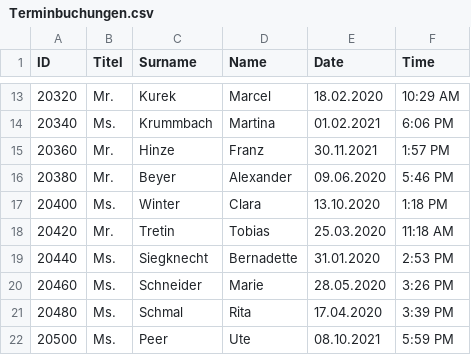
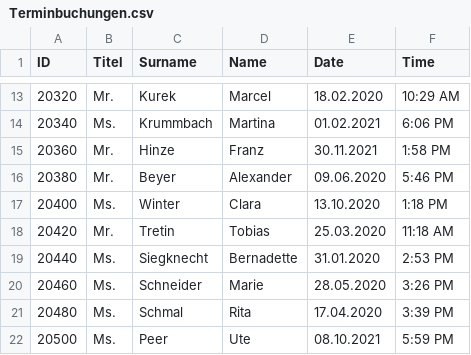
Before and after one commit to robweigelt/Medikamentenliste, a CSV file: Terminbuchungen.csv, drawn as a sheet; only a part is shown, gaps mark what is left out.

Commit message:
Test

```diff
--- a/Terminbuchungen.csv
+++ b/Terminbuchungen.csv
@@ -14,3 +14,3 @@ ID;Titel;Surname;Name;Date;Time
 20340;Ms.;Krummbach;Martina;01.02.2021;6:06 PM
-20360;Mr.;Hinze;Franz;30.11.2021;1:57 PM
+20360;Mr.;Hinze;Franz;30.11.2021;1:58 PM
 20380;Mr.;Beyer;Alexander;09.06.2020;5:46 PM
```
